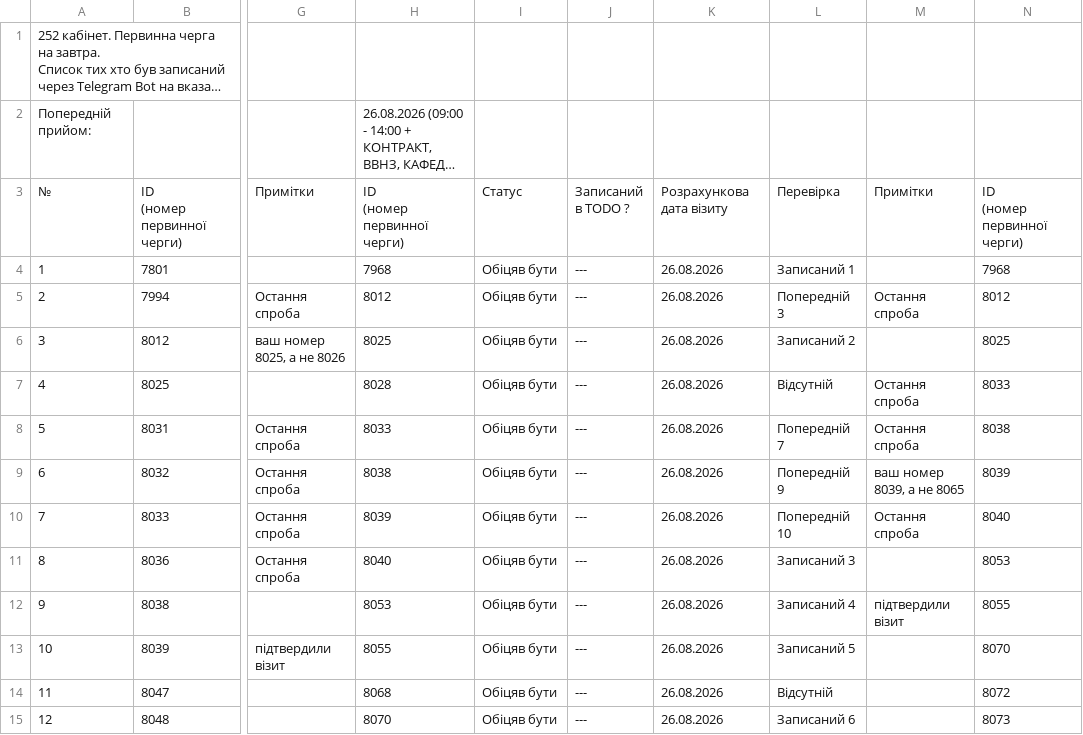
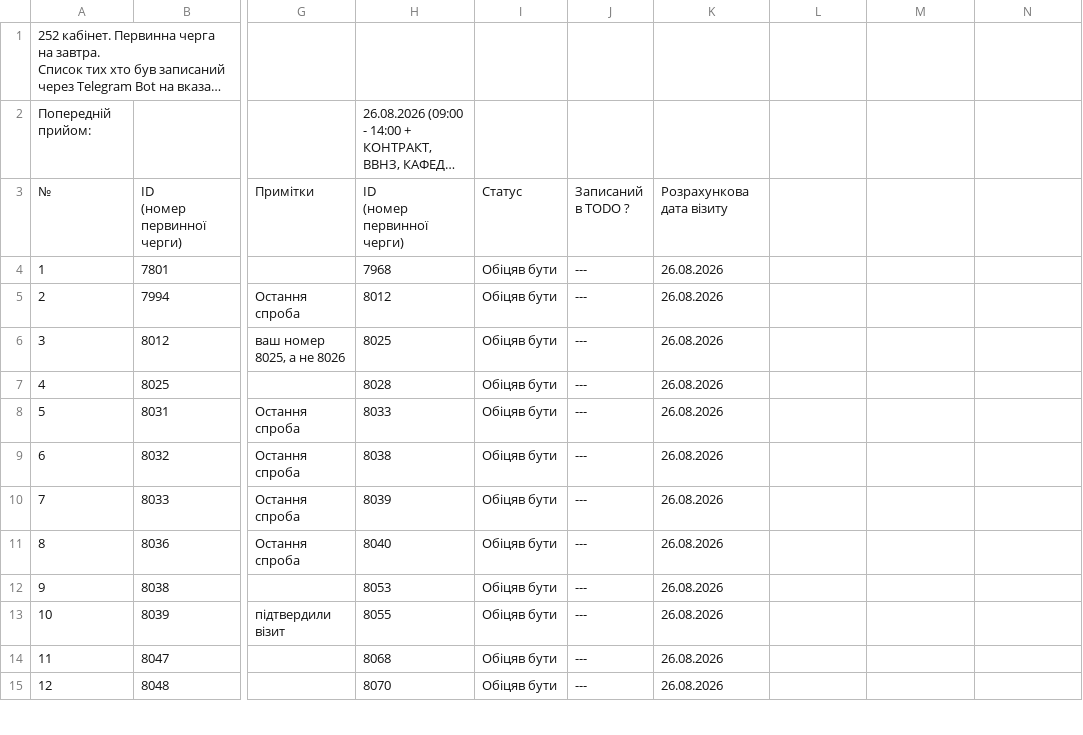
Before and after one commit to zbstof/vlk-zakrevskoho, a CSV file: daily_sheets_cache/2026-08-26.csv, drawn as a sheet; only a part is shown, gaps mark what is left out; long unchanged cells end in …; ↵ is a line break in a cell; the diff covers the shown part only; the diff names each change by its address in the sheet, - before the commit and + after, or states it on an @@ line.

```diff
--- a/daily_sheets_cache/2026-08-26.csv
+++ b/daily_sheets_cache/2026-08-26.csv
-L3: Перевірка
+L3: (empty)
-M3: Примітки
+M3: (empty)
-N3: ID ↵ (номер первинної черги)
+N3: (empty)
-L4: Записаний 1
+L4: (empty)
-N4: 7968
+N4: (empty)
-L5: Попередній 3
+L5: (empty)
-M5: Остання спроба
+M5: (empty)
-N5: 8012
+N5: (empty)
-L6: Записаний 2
+L6: (empty)
-N6: 8025
+N6: (empty)
-L7: Відсутній
+L7: (empty)
-M7:M8: Остання спроба
+M7:M8: (empty)
-N7: 8033
+N7: (empty)
-L8: Попередній 7
+L8: (empty)
-N8: 8038
+N8: (empty)
-L9: Попередній 9
+L9: (empty)
-M9: ваш номер 8039, а не 8065
+M9: (empty)
-N9: 8039
+N9: (empty)
-L10: Попередній 10
+L10: (empty)
-M10: Остання спроба
+M10: (empty)
-N10: 8040
+N10: (empty)
-L11: Записаний 3
+L11: (empty)
-N11: 8053
+N11: (empty)
-L12: Записаний 4
+L12: (empty)
-M12: підтвердили візит
+M12: (empty)
-N12: 8055
+N12: (empty)
-L13: Записаний 5
+L13: (empty)
-N13: 8070
+N13: (empty)
-L14: Відсутній
+L14: (empty)
-N14: 8072
+N14: (empty)
-L15: Записаний 6
+L15: (empty)
-N15: 8073
+N15: (empty)
```
Also changed, not shown: 18 edited cells elsewhere in this file, daily_sheets_cache/2026-08-21.csv, daily_sheets_cache/_stats.csv, 2 other files.
